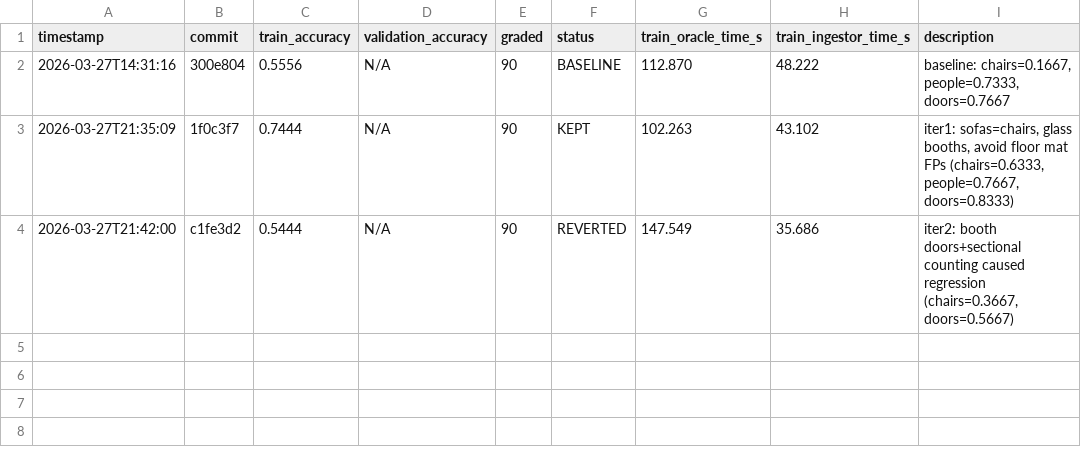
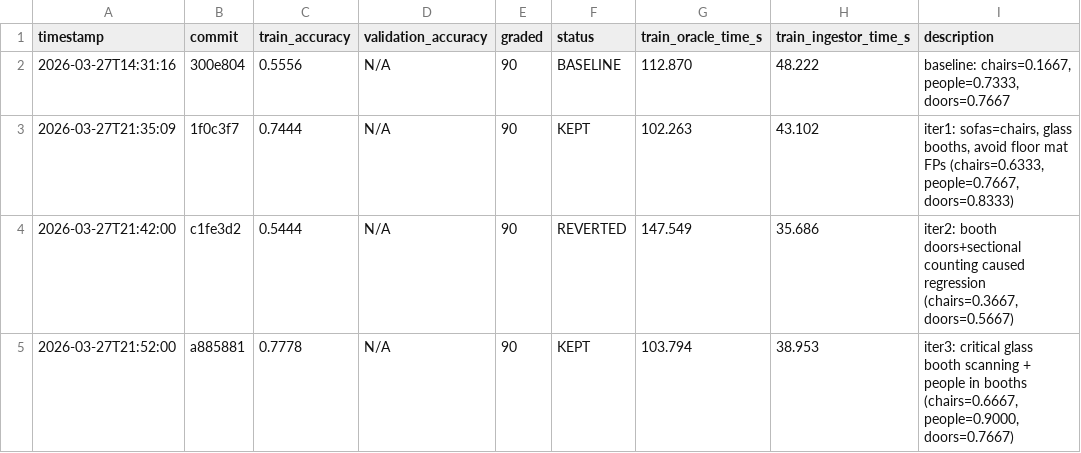
Before and after one commit to Clamepending/videomemory, a TSV file: prompt_hustle/results/results.tsv, drawn as a sheet.

Commit message:
log: iter3 results (train=0.7778, KEPT)

```diff
--- a/prompt_hustle/results/results.tsv
+++ b/prompt_hustle/results/results.tsv
@@ -4 +4,2 @@ timestamp	commit	train_accuracy	validation_accuracy	graded	status	train_oracle_t
 2026-03-27T21:42:00	c1fe3d2	0.5444	N/A	90	REVERTED	147.549	35.686	iter2: booth doors+sectional counting caused regression (chairs=0.3667, doors=0.5667)
+2026-03-27T21:52:00	a885881	0.7778	N/A	90	KEPT	103.794	38.953	iter3: critical glass booth scanning + people in booths (chairs=0.6667, people=0.9000, doors=0.7667)
```
